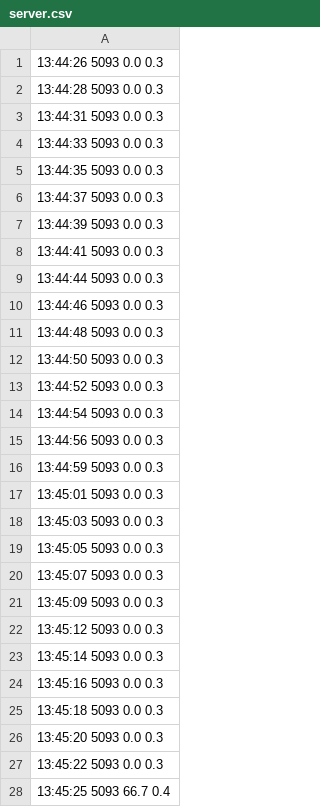
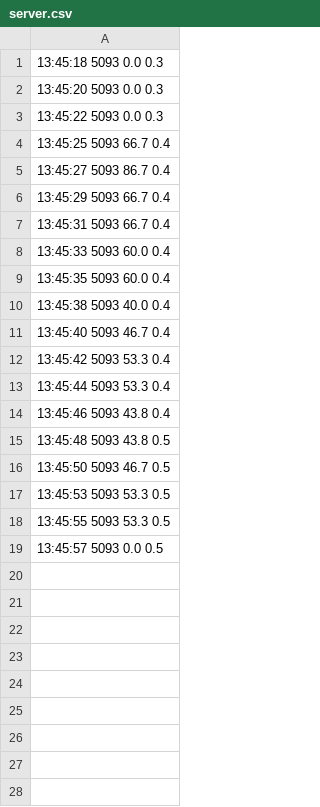
Before and after one commit to iroco-co/pyramid-sveltekit-benchmark, a CSV file: tir_10K_sveltekit_simple/server.csv, drawn as a sheet; only a part is shown; the shorter side is filled out with more unchanged rows; the diff covers the shown part only.

Commit message:
fix: update csv files (remove 0 values)

```diff
--- a/tir_10K_sveltekit_simple/server.csv
+++ b/tir_10K_sveltekit_simple/server.csv
@@ -1,25 +1 @@
-13:44:26 5093 0.0 0.3
-13:44:28 5093 0.0 0.3
-13:44:31 5093 0.0 0.3
-13:44:33 5093 0.0 0.3
-13:44:35 5093 0.0 0.3
-13:44:37 5093 0.0 0.3
-13:44:39 5093 0.0 0.3
-13:44:41 5093 0.0 0.3
-13:44:44 5093 0.0 0.3
-13:44:46 5093 0.0 0.3
-13:44:48 5093 0.0 0.3
-13:44:50 5093 0.0 0.3
-13:44:52 5093 0.0 0.3
-13:44:54 5093 0.0 0.3
-13:44:56 5093 0.0 0.3
-13:44:59 5093 0.0 0.3
-13:45:01 5093 0.0 0.3
-13:45:03 5093 0.0 0.3
-13:45:05 5093 0.0 0.3
-13:45:07 5093 0.0 0.3
-13:45:09 5093 0.0 0.3
-13:45:12 5093 0.0 0.3
-13:45:14 5093 0.0 0.3
-13:45:16 5093 0.0 0.3
 13:45:18 5093 0.0 0.3
```
Also changed, not shown: 3 removed rows elsewhere in this file, tir_10K_pyramid_login/postgres_data.csv, tir_10K_pyramid_login/python_data.csv, 7 other files.
